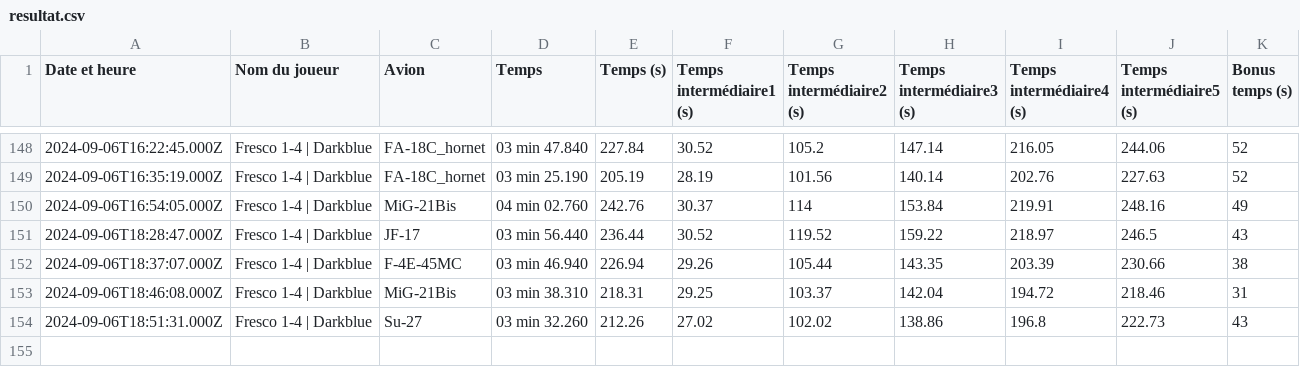
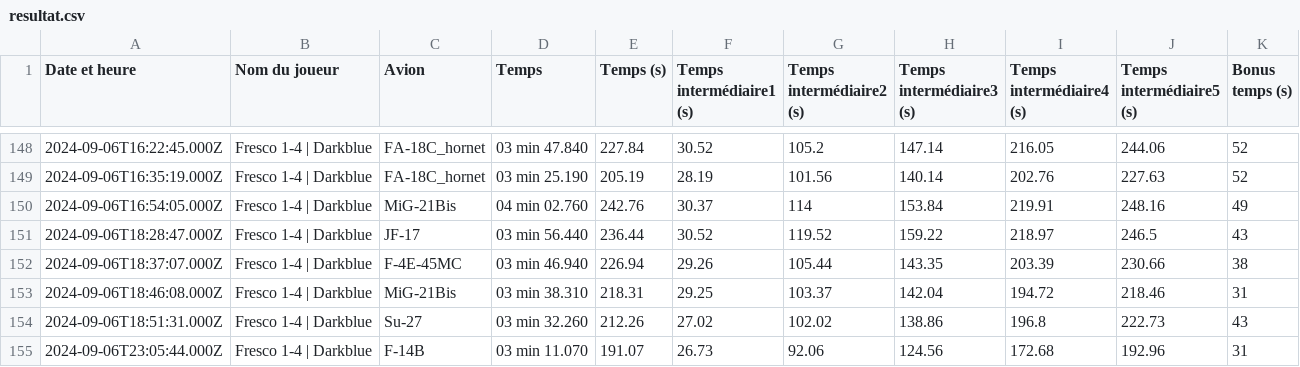
Before and after one commit to Cellules-Rapaces/Dagger-One, a CSV file: static/data/resultat.csv, drawn as a sheet; only a part is shown, gaps mark what is left out.

```diff
--- a/static/data/resultat.csv
+++ b/static/data/resultat.csv
@@ -154 +154,2 @@ Date et heure,Nom du joueur,Avion,Temps,Temps (s),Temps intermédiaire1 (s),Temp
 2024-09-06T18:51:31.000Z,Fresco 1-4 | Darkblue,Su-27,03 min 32.260,212.26,27.02,102.02,138.86,196.8,222.73,43
+2024-09-06T23:05:44.000Z,Fresco 1-4 | Darkblue,F-14B,03 min 11.070,191.07,26.73,92.06,124.56,172.68,192.96,31
```
Also changed, not shown: docs/data/resultat.csv, 2 other files.
